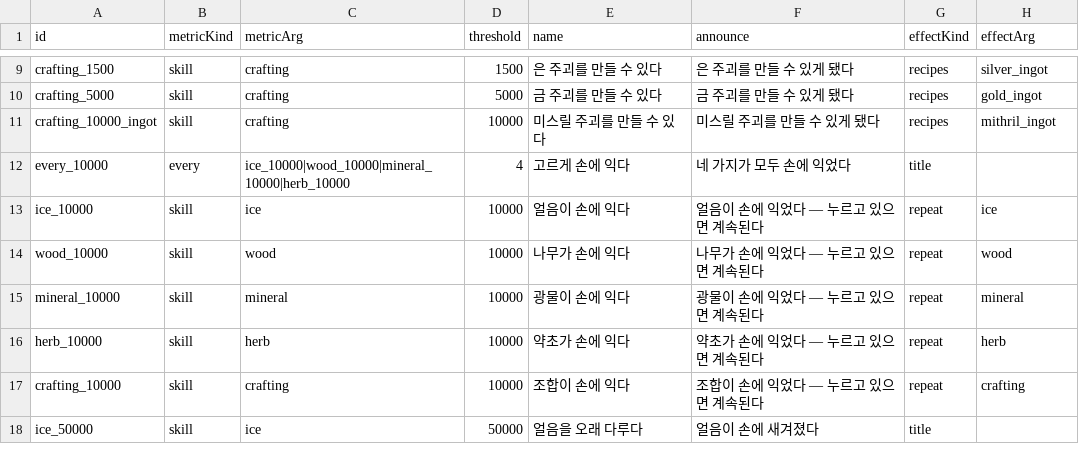
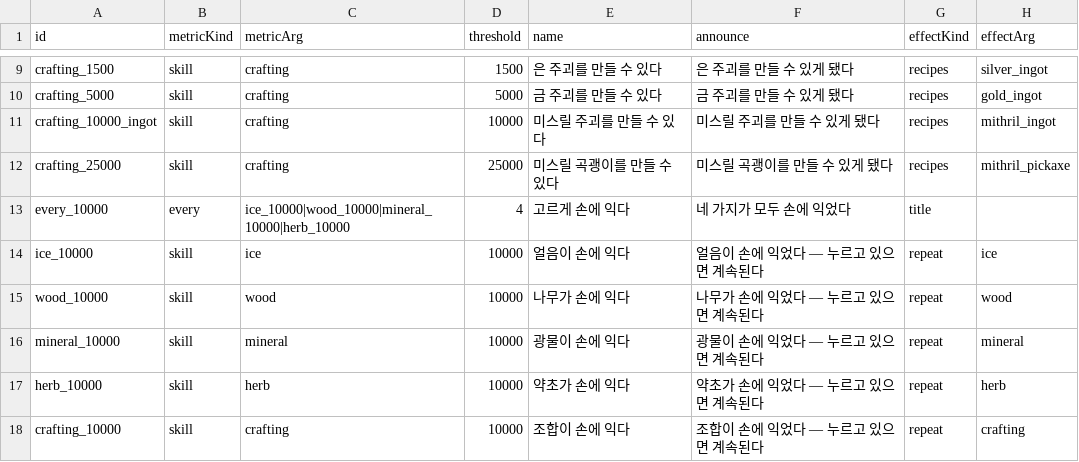
Before and after one commit to wwoosshh/nogada-rpg-server, a CSV file: packages/data/csv/milestones.csv, drawn as a sheet; only a part is shown, gaps mark what is left out; the shorter side is filled out with more unchanged rows.

```diff
--- a/packages/data/csv/milestones.csv
+++ b/packages/data/csv/milestones.csv
@@ -11,2 +11,3 @@ crafting_5000,skill,crafting,5000,금 주괴를 만들 수 있다,금 주괴를
 crafting_10000_ingot,skill,crafting,10000,미스릴 주괴를 만들 수 있다,미스릴 주괴를 만들 수 있게 됐다,recipes,mithril_ingot
+crafting_25000,skill,crafting,25000,미스릴 곡괭이를 만들 수 있다,미스릴 곡괭이를 만들 수 있게 됐다,recipes,mithril_pickaxe
 every_10000,every,ice_10000|wood_10000|mineral_10000|herb_10000,4,고르게 손에 익다,네 가지가 모두 손에 익었다,title,
```
Also changed, not shown: packages/data/csv/items.csv, packages/data/csv/recipes.csv, 5 other files.
